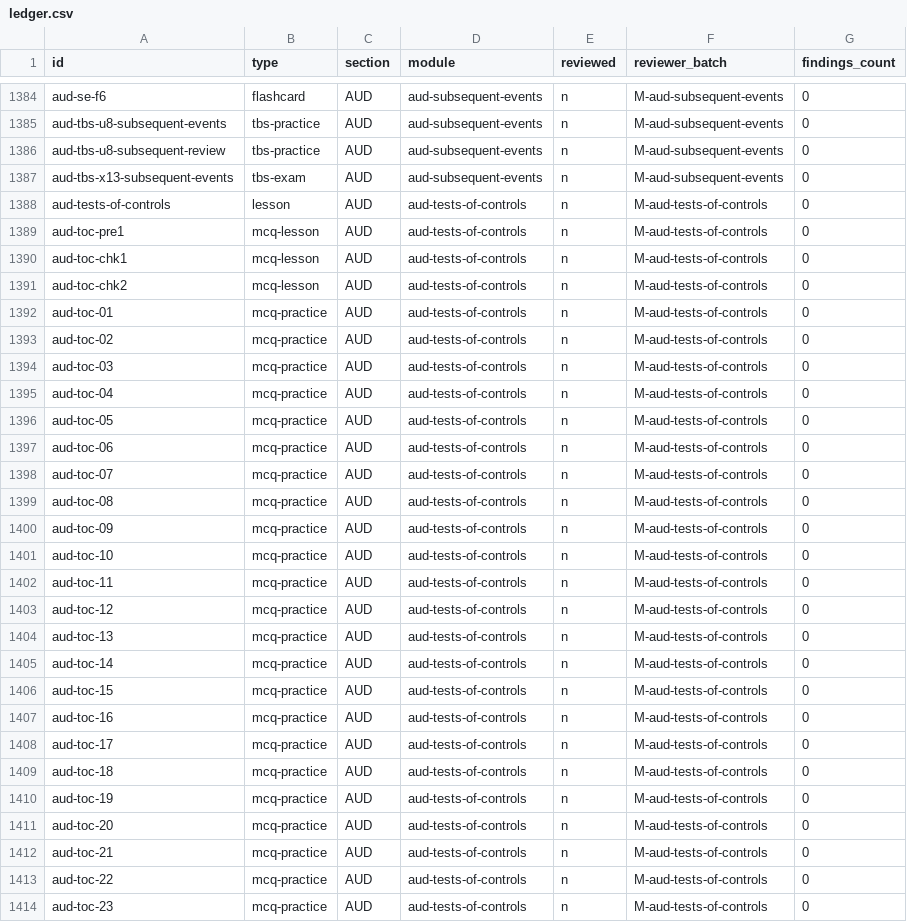
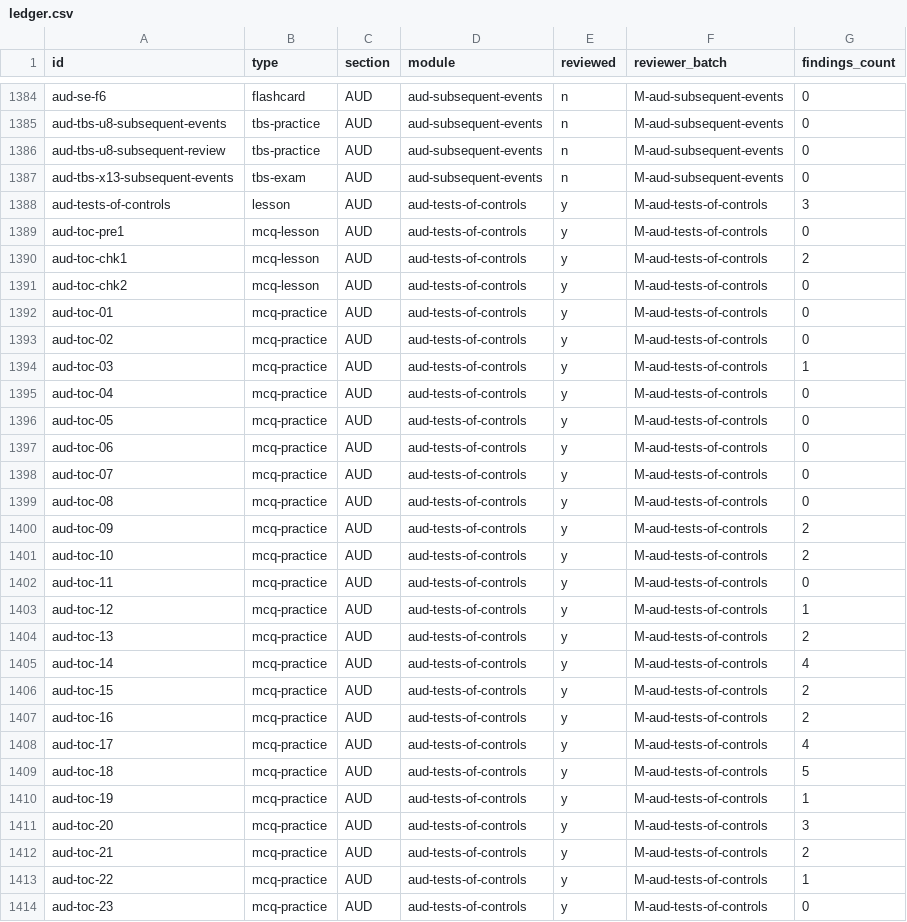
Before and after one commit to djaypratt23/CPA_Study_Program, a CSV file: review/ledger.csv, drawn as a sheet; only a part is shown, gaps mark what is left out; the diff covers the shown part only.

```diff
--- a/review/ledger.csv
+++ b/review/ledger.csv
@@ -1387,28 +1387,28 @@ aud-tbs-u8-subsequent-review,tbs-practice,AUD,aud-subsequent-events,n,M-aud-subs
 aud-tbs-x13-subsequent-events,tbs-exam,AUD,aud-subsequent-events,n,M-aud-subsequent-events,0
-aud-tests-of-controls,lesson,AUD,aud-tests-of-controls,n,M-aud-tests-of-controls,0
-aud-toc-pre1,mcq-lesson,AUD,aud-tests-of-controls,n,M-aud-tests-of-controls,0
-aud-toc-chk1,mcq-lesson,AUD,aud-tests-of-controls,n,M-aud-tests-of-controls,0
-aud-toc-chk2,mcq-lesson,AUD,aud-tests-of-controls,n,M-aud-tests-of-controls,0
-aud-toc-01,mcq-practice,AUD,aud-tests-of-controls,n,M-aud-tests-of-controls,0
-aud-toc-02,mcq-practice,AUD,aud-tests-of-controls,n,M-aud-tests-of-controls,0
-aud-toc-03,mcq-practice,AUD,aud-tests-of-controls,n,M-aud-tests-of-controls,0
-aud-toc-04,mcq-practice,AUD,aud-tests-of-controls,n,M-aud-tests-of-controls,0
-aud-toc-05,mcq-practice,AUD,aud-tests-of-controls,n,M-aud-tests-of-controls,0
-aud-toc-06,mcq-practice,AUD,aud-tests-of-controls,n,M-aud-tests-of-controls,0
-aud-toc-07,mcq-practice,AUD,aud-tests-of-controls,n,M-aud-tests-of-controls,0
-aud-toc-08,mcq-practice,AUD,aud-tests-of-controls,n,M-aud-tests-of-controls,0
-aud-toc-09,mcq-practice,AUD,aud-tests-of-controls,n,M-aud-tests-of-controls,0
-aud-toc-10,mcq-practice,AUD,aud-tests-of-controls,n,M-aud-tests-of-controls,0
-aud-toc-11,mcq-practice,AUD,aud-tests-of-controls,n,M-aud-tests-of-controls,0
-aud-toc-12,mcq-practice,AUD,aud-tests-of-controls,n,M-aud-tests-of-controls,0
-aud-toc-13,mcq-practice,AUD,aud-tests-of-controls,n,M-aud-tests-of-controls,0
-aud-toc-14,mcq-practice,AUD,aud-tests-of-controls,n,M-aud-tests-of-controls,0
-aud-toc-15,mcq-practice,AUD,aud-tests-of-controls,n,M-aud-tests-of-controls,0
-aud-toc-16,mcq-practice,AUD,aud-tests-of-controls,n,M-aud-tests-of-controls,0
-aud-toc-17,mcq-practice,AUD,aud-tests-of-controls,n,M-aud-tests-of-controls,0
-aud-toc-18,mcq-practice,AUD,aud-tests-of-controls,n,M-aud-tests-of-controls,0
-aud-toc-19,mcq-practice,AUD,aud-tests-of-controls,n,M-aud-tests-of-controls,0
-aud-toc-20,mcq-practice,AUD,aud-tests-of-controls,n,M-aud-tests-of-controls,0
-aud-toc-21,mcq-practice,AUD,aud-tests-of-controls,n,M-aud-tests-of-controls,0
-aud-toc-22,mcq-practice,AUD,aud-tests-of-controls,n,M-aud-tests-of-controls,0
-aud-toc-23,mcq-practice,AUD,aud-tests-of-controls,n,M-aud-tests-of-controls,0
+aud-tests-of-controls,lesson,AUD,aud-tests-of-controls,y,M-aud-tests-of-controls,3
+aud-toc-pre1,mcq-lesson,AUD,aud-tests-of-controls,y,M-aud-tests-of-controls,0
+aud-toc-chk1,mcq-lesson,AUD,aud-tests-of-controls,y,M-aud-tests-of-controls,2
+aud-toc-chk2,mcq-lesson,AUD,aud-tests-of-controls,y,M-aud-tests-of-controls,0
+aud-toc-01,mcq-practice,AUD,aud-tests-of-controls,y,M-aud-tests-of-controls,0
+aud-toc-02,mcq-practice,AUD,aud-tests-of-controls,y,M-aud-tests-of-controls,0
+aud-toc-03,mcq-practice,AUD,aud-tests-of-controls,y,M-aud-tests-of-controls,1
+aud-toc-04,mcq-practice,AUD,aud-tests-of-controls,y,M-aud-tests-of-controls,0
+aud-toc-05,mcq-practice,AUD,aud-tests-of-controls,y,M-aud-tests-of-controls,0
+aud-toc-06,mcq-practice,AUD,aud-tests-of-controls,y,M-aud-tests-of-controls,0
+aud-toc-07,mcq-practice,AUD,aud-tests-of-controls,y,M-aud-tests-of-controls,0
+aud-toc-08,mcq-practice,AUD,aud-tests-of-controls,y,M-aud-tests-of-controls,0
+aud-toc-09,mcq-practice,AUD,aud-tests-of-controls,y,M-aud-tests-of-controls,2
+aud-toc-10,mcq-practice,AUD,aud-tests-of-controls,y,M-aud-tests-of-controls,2
+aud-toc-11,mcq-practice,AUD,aud-tests-of-controls,y,M-aud-tests-of-controls,0
+aud-toc-12,mcq-practice,AUD,aud-tests-of-controls,y,M-aud-tests-of-controls,1
+aud-toc-13,mcq-practice,AUD,aud-tests-of-controls,y,M-aud-tests-of-controls,2
+aud-toc-14,mcq-practice,AUD,aud-tests-of-controls,y,M-aud-tests-of-controls,4
+aud-toc-15,mcq-practice,AUD,aud-tests-of-controls,y,M-aud-tests-of-controls,2
+aud-toc-16,mcq-practice,AUD,aud-tests-of-controls,y,M-aud-tests-of-controls,2
+aud-toc-17,mcq-practice,AUD,aud-tests-of-controls,y,M-aud-tests-of-controls,4
+aud-toc-18,mcq-practice,AUD,aud-tests-of-controls,y,M-aud-tests-of-controls,5
+aud-toc-19,mcq-practice,AUD,aud-tests-of-controls,y,M-aud-tests-of-controls,1
+aud-toc-20,mcq-practice,AUD,aud-tests-of-controls,y,M-aud-tests-of-controls,3
+aud-toc-21,mcq-practice,AUD,aud-tests-of-controls,y,M-aud-tests-of-controls,2
+aud-toc-22,mcq-practice,AUD,aud-tests-of-controls,y,M-aud-tests-of-controls,1
+aud-toc-23,mcq-practice,AUD,aud-tests-of-controls,y,M-aud-tests-of-controls,0
```
Also changed, not shown: 23 edited cells elsewhere in this file, 8 other files.
